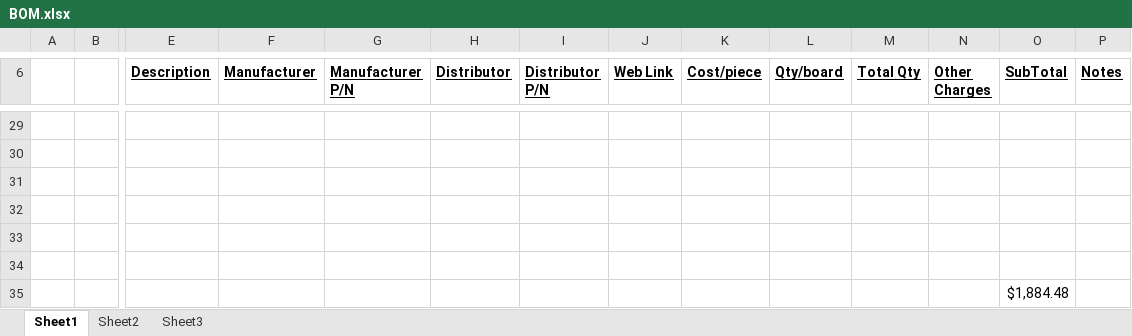
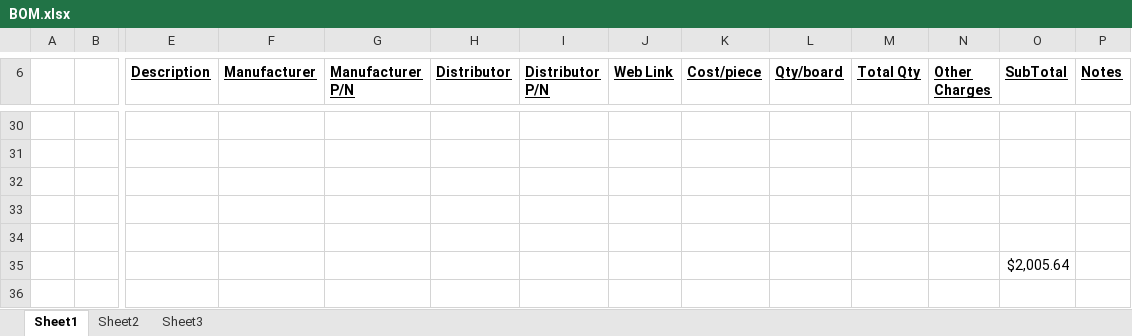
Before and after one commit to zaikoun/cisco-coop-mobo, an Excel workbook: Bill of Materials/BOM.xlsx, sheet Sheet1, drawn as a sheet; only a part is shown, gaps mark what is left out; values as stored, in another font and other column widths than the file's, no borders; conditional formats not drawn; removed rows and columns are numbered as before the commit, all else as after; rows hold the shown columns only; the diff covers the shown part only; the diff names each change by its address in the sheet, - before the commit and + after, or states it on an @@ line.

Commit message:
added some more stuff

```diff
--- a/Bill of Materials/BOM.xlsx (sheet Sheet1)
+++ b/Bill of Materials/BOM.xlsx (sheet Sheet1)
-row 34: (empty)
-O35 (SubTotal): $1,884.48
+O35 (SubTotal): $2,005.64
```
Also changed, not shown: 3 added rows, 2 removed rows, 8 moved rows, 4 edited cells and cell formats elsewhere in this sheet, formulas that keep their value.
